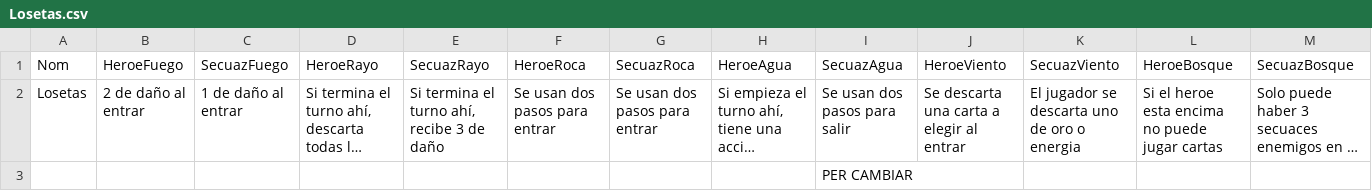
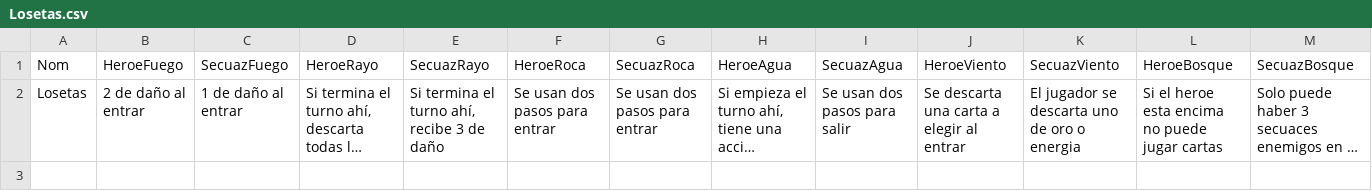
Before and after one commit to epuiiba/JogoTabletop, a CSV file: CSV/Losetas.csv, drawn as a sheet; long unchanged cells end in …; the diff names each change by its address in the sheet, - before the commit and + after, or states it on an @@ line.

```diff
--- a/CSV/Losetas.csv
+++ b/CSV/Losetas.csv
-row 3:  |  |  |  |  |  |  |  | PER CAMBIAR
```
Also changed, not shown: 1 other file.
